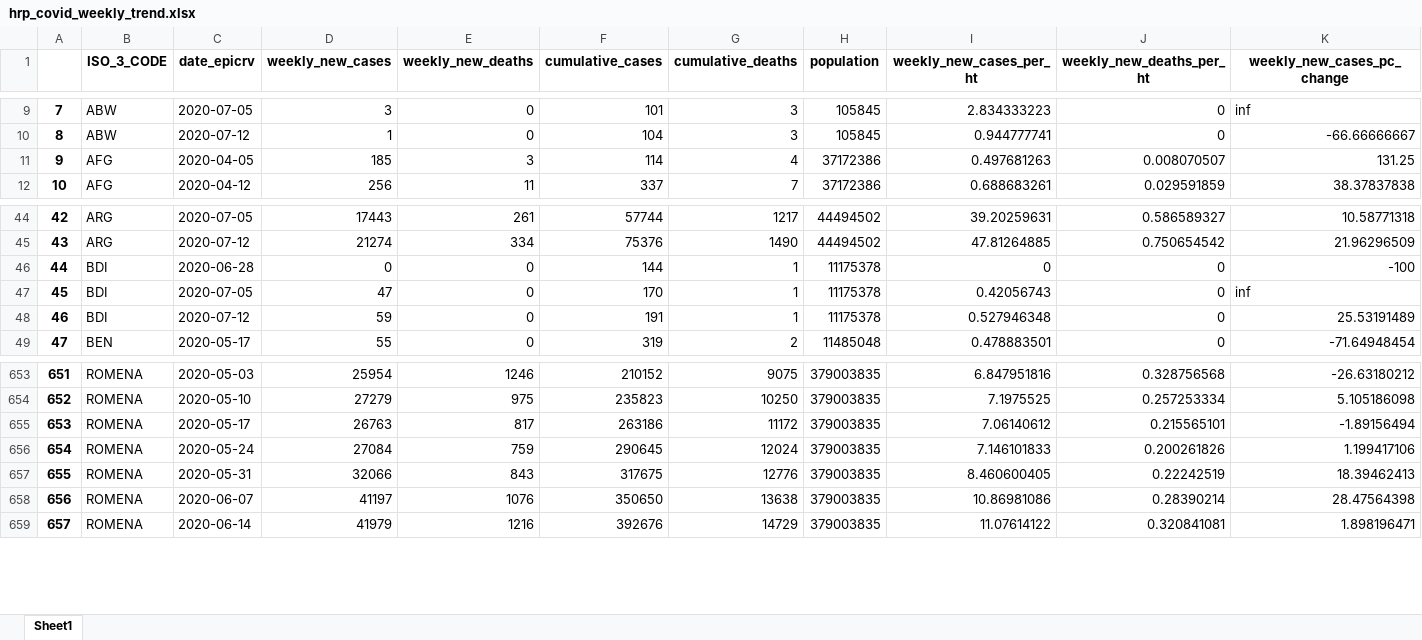
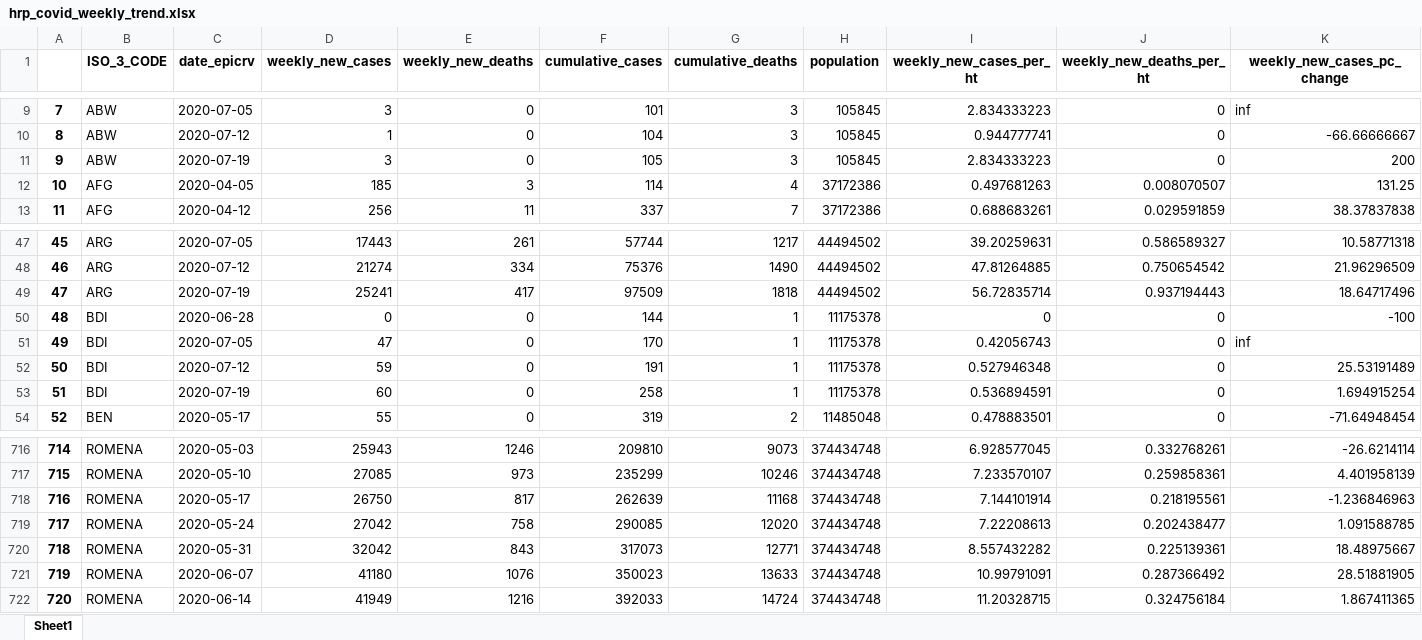
Before and after one commit to OCHA-DAP/pa-COVID-trend-analysis, an Excel workbook: hrp_covid_weekly_trend.xlsx, sheet Sheet1, drawn as a sheet; only a part is shown, gaps mark what is left out; values as stored, in another font and other column widths than the file's, no borders; removed rows and columns are numbered as before the commit, all else as after; rows hold the shown columns only; the diff covers the shown part only; the diff names each change by its address in the sheet, - before the commit and + after, or states it on an @@ line.

```diff
--- a/hrp_covid_weekly_trend.xlsx (sheet Sheet1)
+++ b/hrp_covid_weekly_trend.xlsx (sheet Sheet1)
+row 11: 9 | ABW | 2020-07-19 | 3 | 0 | 105 | 3 | 105845 | 2.834333223 | 0 | 200
@@ column A renumbered between rows 12 and 980 @@
+row 49: 47 | ARG | 2020-07-19 | 25241 | 417 | 97509 | 1818 | 44494502 | 56.72835714 | 0.937194443 | 18.64717496
+row 53: 51 | BDI | 2020-07-19 | 60 | 0 | 258 | 1 | 11175378 | 0.536894591 | 0 | 1.694915254
-D716 (weekly_new_cases): 25954
+D716 (weekly_new_cases): 25943
-F716 (cumulative_cases): 210152
+F716 (cumulative_cases): 209810
-G716 (cumulative_deaths): 9075
+G716 (cumulative_deaths): 9073
-H716 (population): 379003835
+H716 (population): 374434748
-I716 (weekly_new_cases_per_ht): 6.847951816
+I716 (weekly_new_cases_per_ht): 6.928577045
-J716 (weekly_new_deaths_per_ht): 0.328756568
+J716 (weekly_new_deaths_per_ht): 0.332768261
-K716 (weekly_new_cases_pc_change): -26.63180212
+K716 (weekly_new_cases_pc_change): -26.6214114
-row 654: 652 | ROMENA | 2020-05-10 | 27279 | 975 | 235823 | 10250 | 379003835 | 7.1975525 | 0.257253334 | 5.105186098
-row 655: 653 | ROMENA | 2020-05-17 | 26763 | 817 | 263186 | 11172 | 379003835 | 7.06140612 | 0.215565101 | -1.89156494
-row 656: 654 | ROMENA | 2020-05-24 | 27084 | 759 | 290645 | 12024 | 379003835 | 7.146101833 | 0.200261826 | 1.199417106
-row 657: 655 | ROMENA | 2020-05-31 | 32066 | 843 | 317675 | 12776 | 379003835 | 8.460600405 | 0.22242519 | 18.39462413
+row 717: 715 | ROMENA | 2020-05-10 | 27085 | 973 | 235299 | 10246 | 374434748 | 7.233570107 | 0.259858361 | 4.401958139
+row 718: 716 | ROMENA | 2020-05-17 | 26750 | 817 | 262639 | 11168 | 374434748 | 7.144101914 | 0.218195561 | -1.236846963
+row 719: 717 | ROMENA | 2020-05-24 | 27042 | 758 | 290085 | 12020 | 374434748 | 7.22208613 | 0.202438477 | 1.091588785
+row 720: 718 | ROMENA | 2020-05-31 | 32042 | 843 | 317073 | 12771 | 374434748 | 8.557432282 | 0.225139361 | 18.48975667
-D721 (weekly_new_cases): 41197
+D721 (weekly_new_cases): 41180
-F721 (cumulative_cases): 350650
+F721 (cumulative_cases): 350023
-G721 (cumulative_deaths): 13638
+G721 (cumulative_deaths): 13633
-H721:H722 (population): 379003835
+H721:H722 (population): 374434748
-I721 (weekly_new_cases_per_ht): 10.86981086
+I721 (weekly_new_cases_per_ht): 10.99791091
-J721 (weekly_new_deaths_per_ht): 0.28390214
+J721 (weekly_new_deaths_per_ht): 0.287366492
-K721 (weekly_new_cases_pc_change): 28.47564398
+K721 (weekly_new_cases_pc_change): 28.51881905
-D722 (weekly_new_cases): 41979
+D722 (weekly_new_cases): 41949
-F722 (cumulative_cases): 392676
+F722 (cumulative_cases): 392033
-G722 (cumulative_deaths): 14729
+G722 (cumulative_deaths): 14724
-I722 (weekly_new_cases_per_ht): 11.07614122
+I722 (weekly_new_cases_per_ht): 11.20328715
-J722 (weekly_new_deaths_per_ht): 0.320841081
+J722 (weekly_new_deaths_per_ht): 0.324756184
-K722 (weekly_new_cases_pc_change): 1.898196471
+K722 (weekly_new_cases_pc_change): 1.867411365
```
Also changed, not shown: 88 added rows, 7 removed rows and 31 edited cells elsewhere in this sheet, 3 other files.
